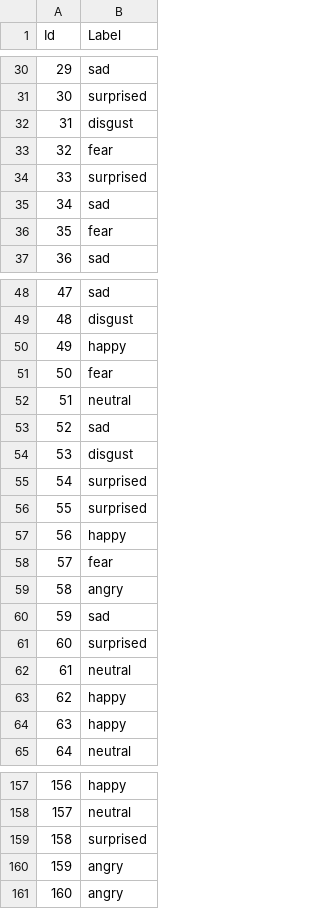
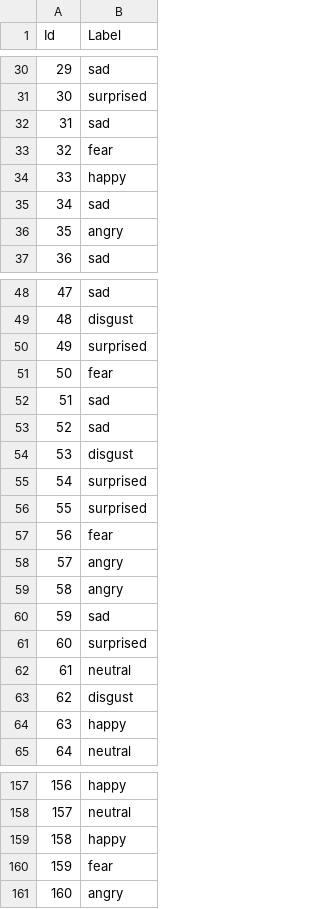
Before and after one commit to rajiv-ranjan/cds-mini-projects, a CSV file: m2/mini-project-3/project/Kaggle_Testset_Predictions.csv, drawn as a sheet; only a part is shown, gaps mark what is left out; the diff covers the shown part only.

```diff
--- a/m2/mini-project-3/project/Kaggle_Testset_Predictions.csv
+++ b/m2/mini-project-3/project/Kaggle_Testset_Predictions.csv
@@ -31,7 +31,7 @@ Id,Label
 30,surprised
-31,disgust
+31,sad
 32,fear
-33,surprised
+33,happy
 34,sad
-35,fear
+35,angry
 36,sad
@@ -49,5 +49,5 @@ Id,Label
 48,disgust
-49,happy
+49,surprised
 50,fear
-51,neutral
+51,sad
 52,sad
@@ -56,4 +56,4 @@ Id,Label
 55,surprised
-56,happy
-57,fear
+56,fear
+57,angry
 58,angry
@@ -62,3 +62,3 @@ Id,Label
 61,neutral
-62,happy
+62,disgust
 63,happy
@@ -158,4 +158,4 @@ Id,Label
 157,neutral
-158,surprised
-159,angry
+158,happy
+159,fear
 160,angry
```
Also changed, not shown: 32 edited cells elsewhere in this file, 1 other file.
